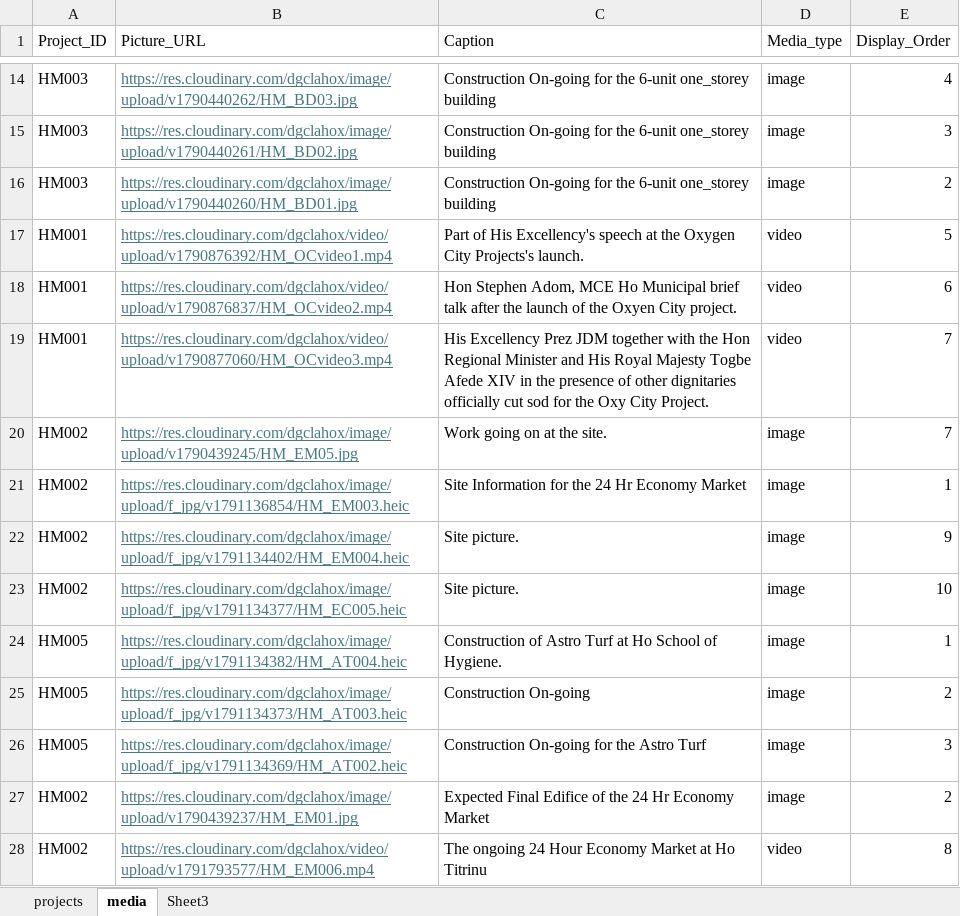
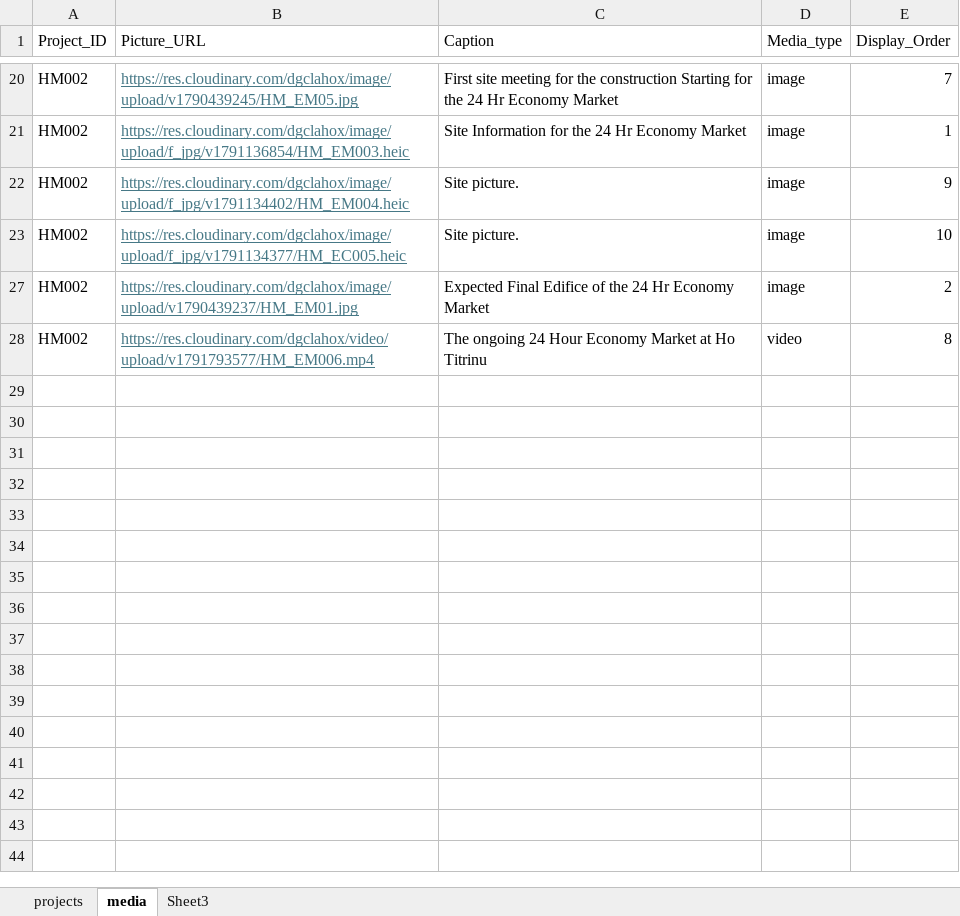
Before and after one commit to DavidSenyo/Volta-Regional-Coordinating-Council, an Excel workbook: vrcc.xlsx, sheet media, drawn as a sheet; only a part is shown, gaps mark what is left out; values as stored, in another font and other column widths than the file's, no borders; the diff covers the shown part only; the diff names each change by its address in the sheet, - before the commit and + after, or states it on an @@ line.

Commit message:
Add files via upload

```diff
--- a/vrcc.xlsx (sheet media)
+++ b/vrcc.xlsx (sheet media)
@@ row 14 hidden: HM003 | https://res.cloudinary.com/dgclahox/image/upload/v1790440262/HM_BD03.jpg | Construction On-going for the 6-unit one_storey building | image | 4 @@
@@ row 15 hidden: HM003 | https://res.cloudinary.com/dgclahox/image/upload/v1790440261/HM_BD02.jpg | Construction On-going for the 6-unit one_storey building | image | 3 @@
@@ row 16 hidden: HM003 | https://res.cloudinary.com/dgclahox/image/upload/v1790440260/HM_BD01.jpg | Construction On-going for the 6-unit one_storey building | image | 2 @@
@@ row 17 hidden: HM001 | https://res.cloudinary.com/dgclahox/video/upload/v1790876392/HM_OCvideo1.mp4 | Part of His Excellency's speech at the Oxygen City Projects's launch. | video | 5 @@
@@ row 18 hidden: HM001 | https://res.cloudinary.com/dgclahox/video/upload/v1790876837/HM_OCvideo2.mp4 | Hon Stephen Adom, MCE Ho Municipal brief talk after the launch of the Oxyen City project. | video | 6 @@
@@ row 19 hidden: HM001 | https://res.cloudinary.com/dgclahox/video/upload/v1790877060/HM_OCvideo3.mp4 | His Excellency Prez JDM together with the Hon Regional Minister and His Royal Majesty Togbe Afede XIV in the presence of other dignitaries officially cut sod for the Oxy City Project. | video | 7 @@
-C20 (Caption): Work going on at the site.
+C20 (Caption): First site meeting for the construction Starting for the 24 Hr Economy Market
-row 24: HM005 | https://res.cloudinary.com/dgclahox/image/upload/f_jpg/v1791134382/HM_AT004.heic | Construction of Astro Turf at Ho School of Hygiene. | image | 1
@@ row 25 hidden: HM005 | https://res.cloudinary.com/dgclahox/image/upload/f_jpg/v1791134373/HM_AT003.heic | Construction On-going | image | 2 @@
-row 26: HM005 | https://res.cloudinary.com/dgclahox/image/upload/f_jpg/v1791134369/HM_AT002.heic | Construction On-going for the Astro Turf | image | 3
```
Also changed, not shown: 8 hidden or unhidden rows and 2 edited cells elsewhere in this sheet, sheet projects, hidden cells.
